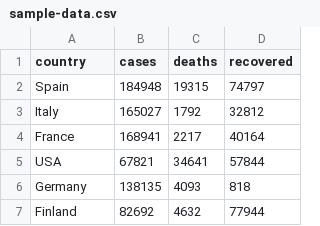
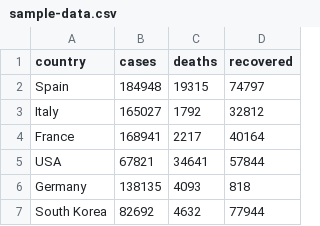
Before and after one commit to manjavacas/Computer-Graphics, a CSV file: final-project/data/sample-data.csv, drawn as a sheet.

```diff
--- a/final-project/data/sample-data.csv
+++ b/final-project/data/sample-data.csv
@@ -6,2 +6,2 @@ USA,"67821","34641","57844"
 Germany,"138135","4093","818"
-Finland,"82692","4632","77944"
+South Korea,"82692","4632","77944"
```
Also changed, not shown: 59 other files.
